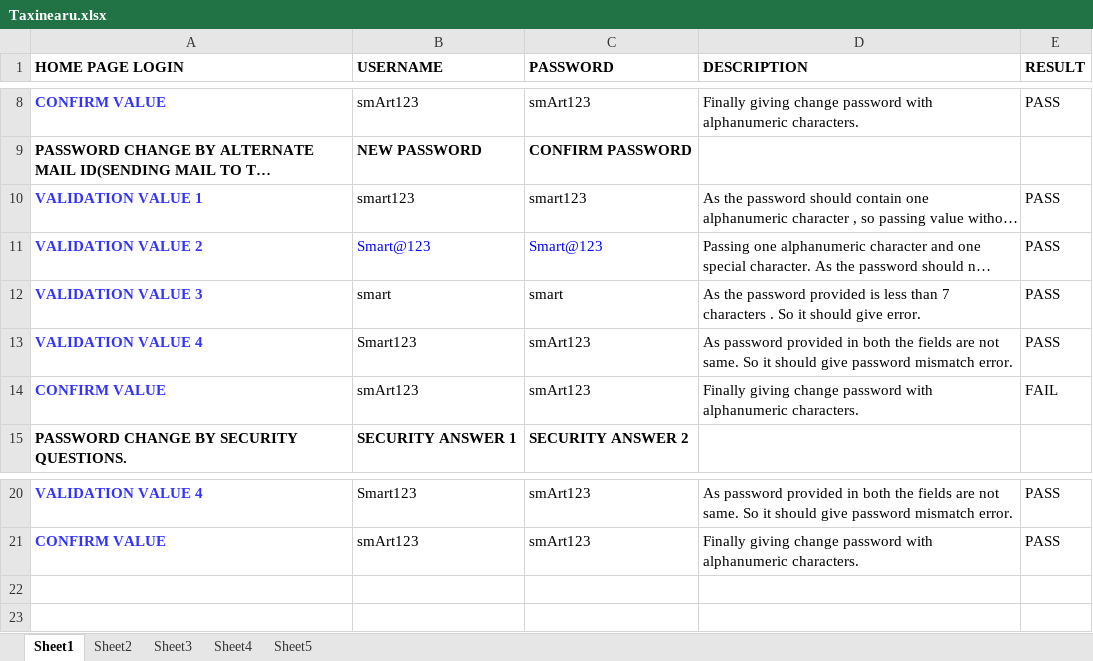
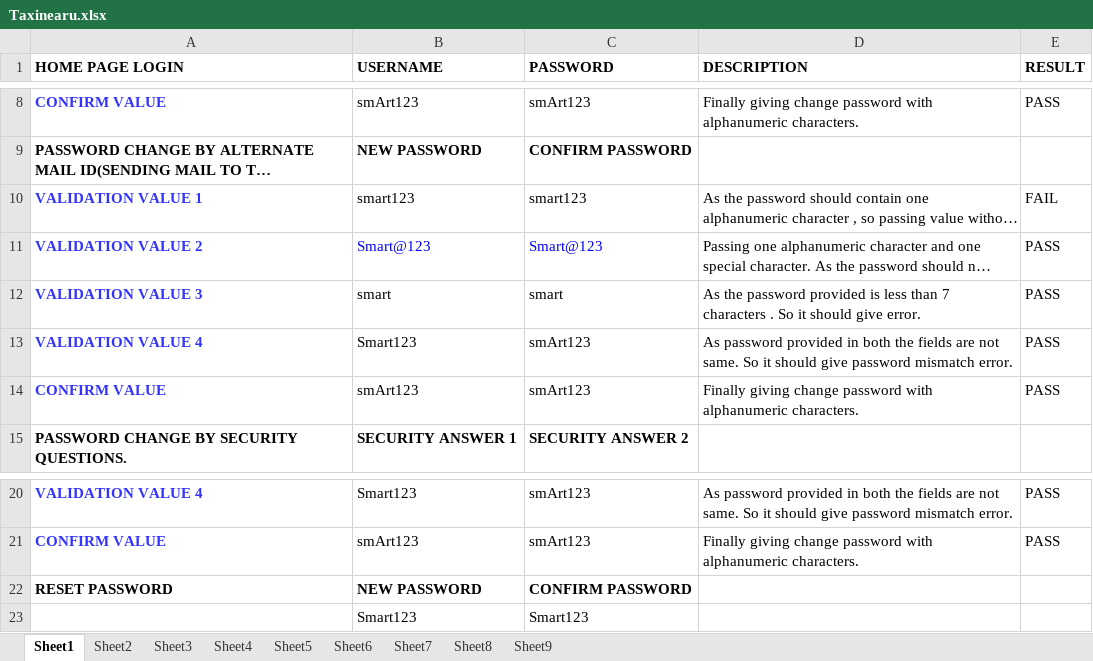
Before and after one commit to anjalisingh824/TaxinearuTesting, an Excel workbook: src/resources/Taxinearu.xlsx, sheet Sheet1, drawn as a sheet; only a part is shown, gaps mark what is left out; long unchanged cells end in …; values as stored, in another font and other column widths than the file's, no borders; the diff names each change by its address in the sheet, - before the commit and + after, or states it on an @@ line.

```diff
--- a/src/resources/Taxinearu.xlsx (sheet Sheet1)
+++ b/src/resources/Taxinearu.xlsx (sheet Sheet1)
+sheet tab: Sheet6
+sheet tab: Sheet7
+sheet tab: Sheet8
+sheet tab: Sheet9
-E10 (RESULT): PASS
+E10 (RESULT): FAIL
-E14 (RESULT): FAIL
+E14 (RESULT): PASS
+row 22: RESET PASSWORD | NEW PASSWORD | CONFIRM PASSWORD
+row 23:  | Smart123 | Smart123
```
Also changed, not shown: sheet Sheet5, sheet Sheet3.
